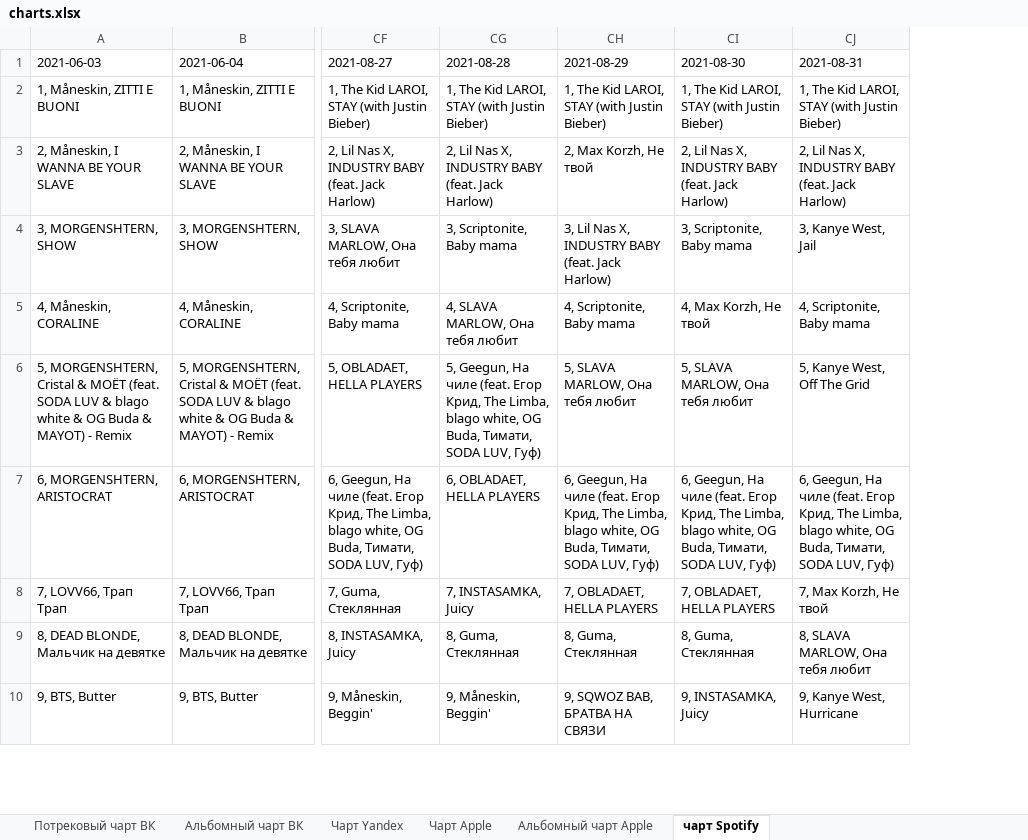
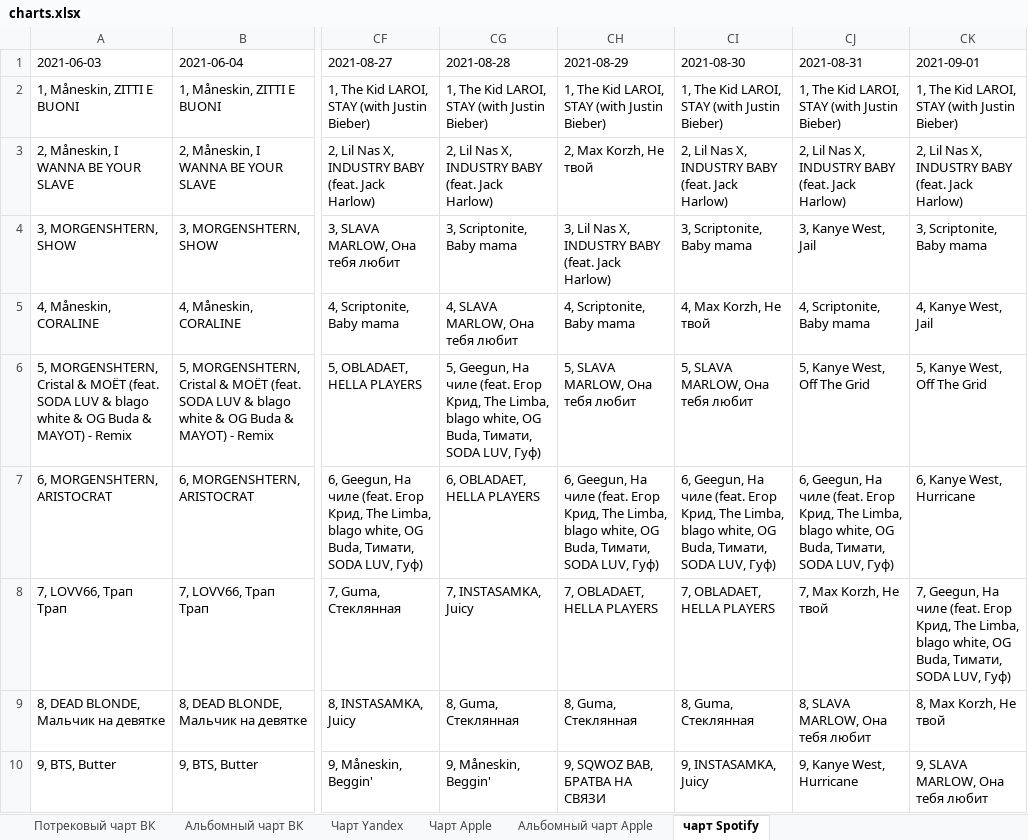
Before and after one commit to alexei-zhuravlev/charts_for_UM, an Excel workbook: charts.xlsx, sheet чарт Spotify, drawn as a sheet; only a part is shown, gaps mark what is left out; values as stored, in another font and other column widths than the file's, no borders; the diff names each change by its address in the sheet, - before the commit and + after, or states it on an @@ line.

```diff
--- a/charts.xlsx (sheet чарт Spotify)
+++ b/charts.xlsx (sheet чарт Spotify)
+column CK (2021-09-01), rows 2-10: 1, The Kid LAROI, STAY (with Justin Bieber) | 2, Lil Nas X, INDUSTRY BABY (feat. Jack Harlow) | 3, Scriptonite, Baby mama | 4, Kanye West, Jail | 5, Kanye West, Off The Grid | 6, Kanye West, Hurricane | 7, Geegun, На чиле (feat. Егор Крид, The Limba, blago white, OG Buda, Тимати, SODA LUV, Гуф) | 8, Max Korzh, Не твой | 9, SLAVA MARLOW, Она тебя любит
```
Also changed, not shown: sheet Альбомный чарт Apple, sheet Чарт Apple, sheet Потрековый чарт ВК, sheet Альбомный чарт ВК, sheet Чарт Yandex.
